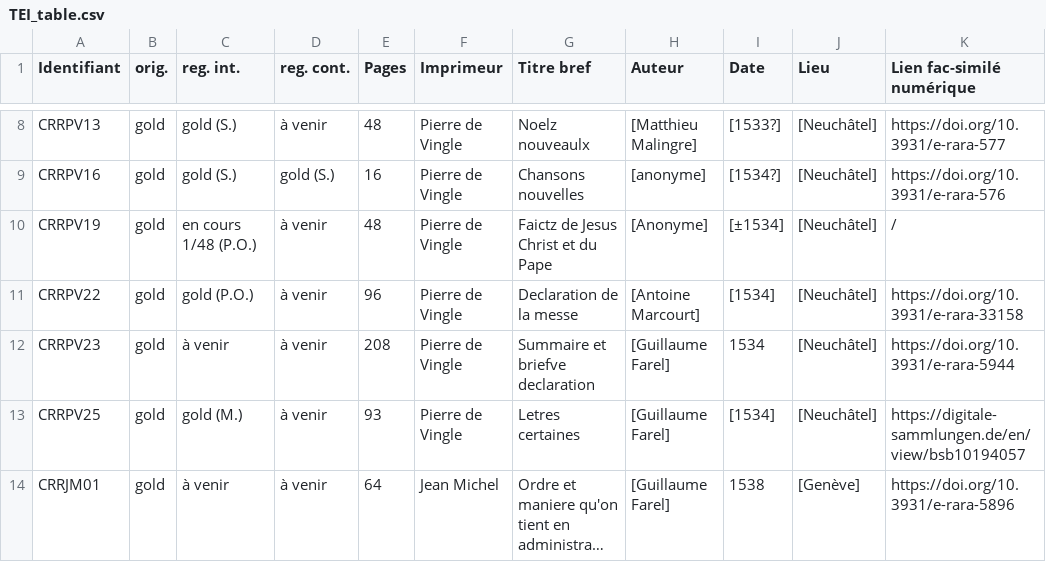
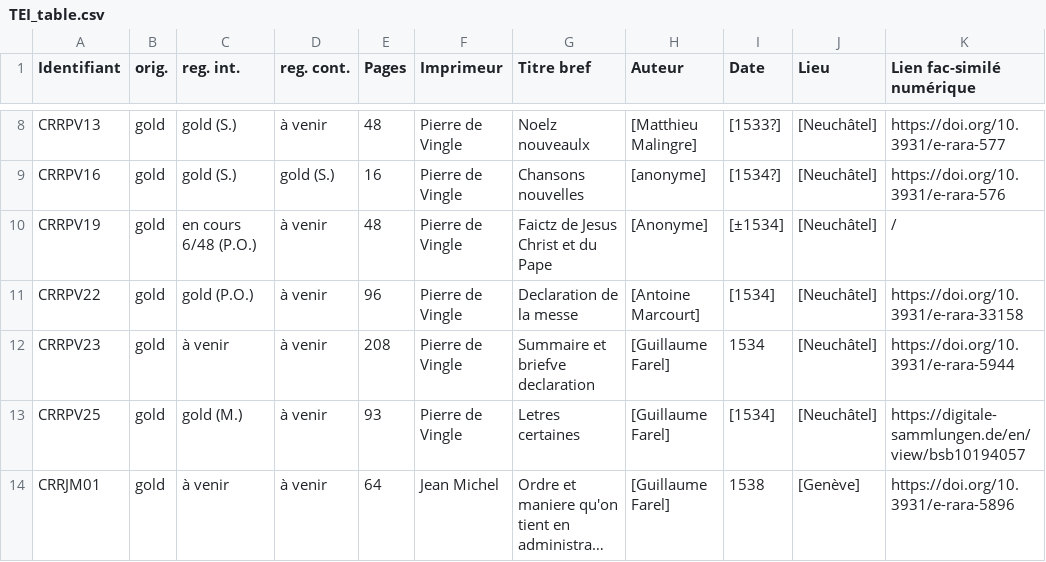
Before and after one commit to SETAFDH/TEI-SETAF, a CSV file: TEI_table.csv, drawn as a sheet; only a part is shown, gaps mark what is left out; long unchanged cells end in …; the diff names each change by its address in the sheet, - before the commit and + after, or states it on an @@ line.

Commit message:
Update TEI_table.csv

```diff
--- a/TEI_table.csv
+++ b/TEI_table.csv
-C10 (reg. int.): en cours 1/48 (P.O.)
+C10 (reg. int.): en cours 6/48 (P.O.)
```
